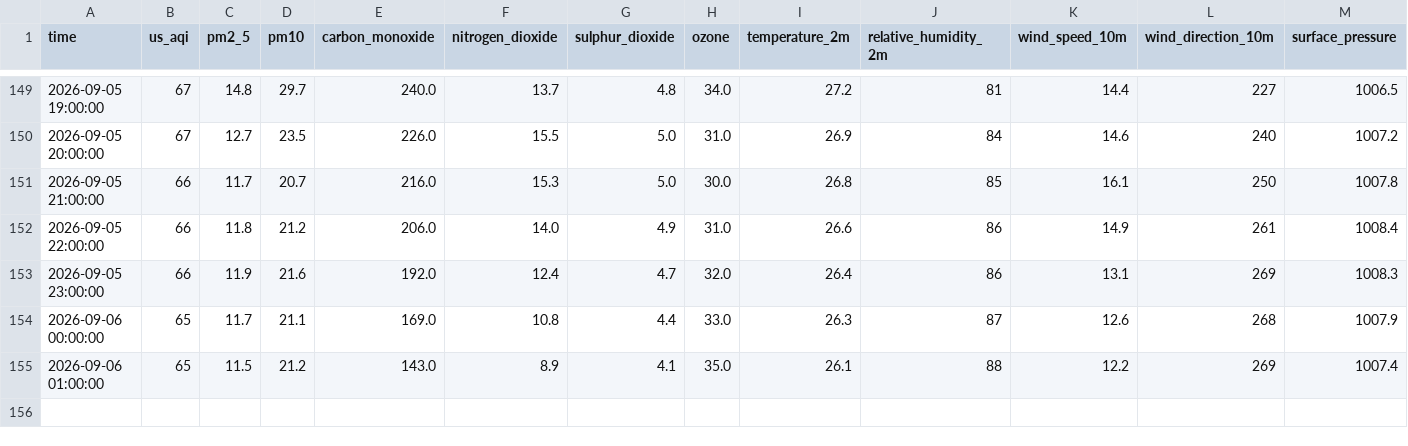
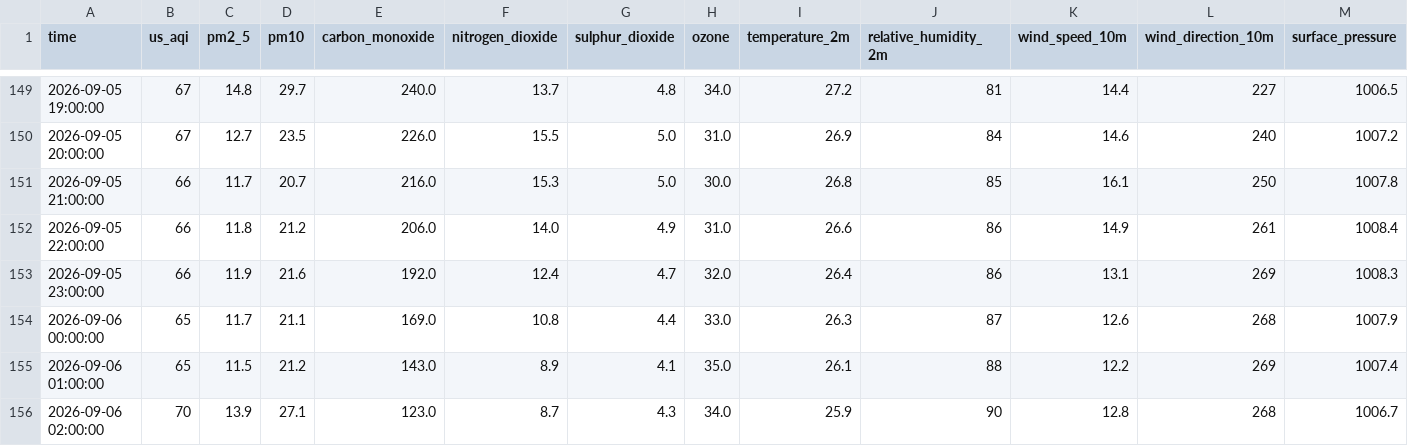
Before and after one commit to Akshay-310/aqi-predictor, a CSV file: data/raw_backup/aqi_raw_hourly_live.csv, drawn as a sheet; only a part is shown, gaps mark what is left out; rows hold the shown columns only; the diff names each change by its address in the sheet, - before the commit and + after, or states it on an @@ line.

```diff
--- a/data/raw_backup/aqi_raw_hourly_live.csv
+++ b/data/raw_backup/aqi_raw_hourly_live.csv
+row 156: 2026-09-06 02:00:00 | 70 | 13.9 | 27.1 | 123.0 | 8.7 | 4.3 | 34.0 | 25.9 | 90 | 12.8 | 268 | 1006.7
```
